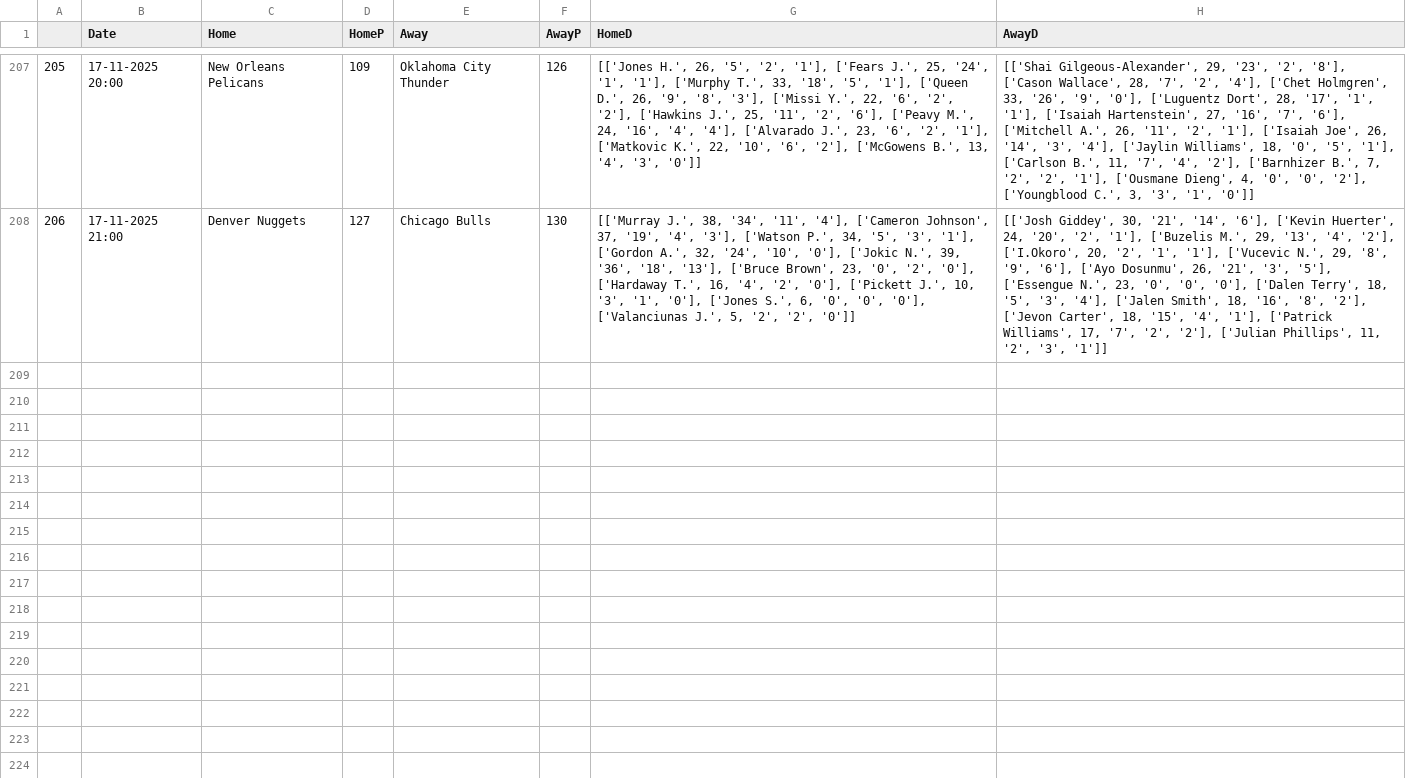
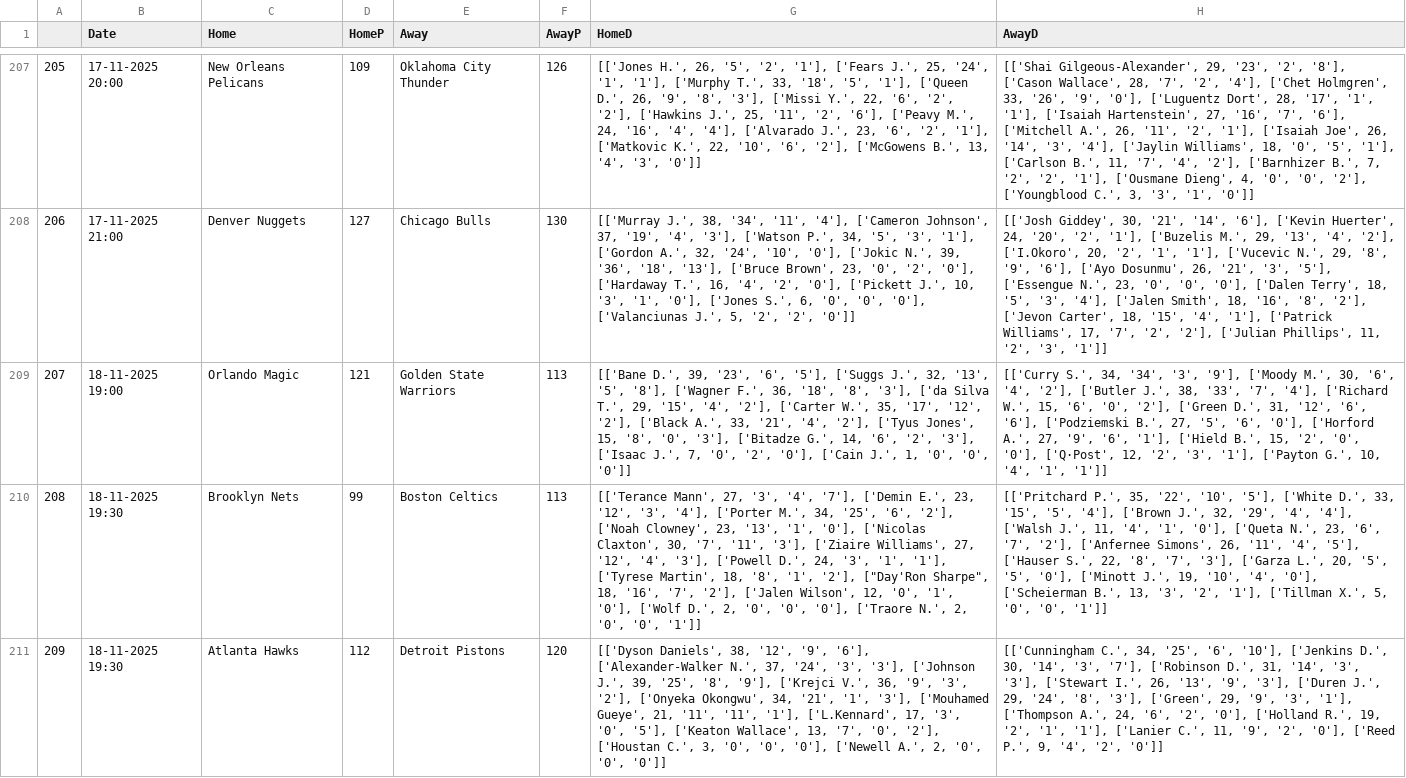
Before and after one commit to crvftsmvn/NBA-Stats-Analyzer, a CSV file: data/NBA.csv, drawn as a sheet; only a part is shown, gaps mark what is left out; the diff covers the shown part only; the diff names each change by its address in the sheet, - before the commit and + after, or states it on an @@ line.

Commit message:
Add files via upload

```diff
--- a/data/NBA.csv
+++ b/data/NBA.csv
+row 209: 207 | 18-11-2025 19:00 | Orlando Magic | 121 | Golden State Warriors | 113 | [['Bane D.', 39, '23', '6', '5'], ['Suggs J.', 32, '13', '5', '8'], ['Wagner F.', 36, '18', '8', '3'], ['da Silva T.', 29, '15', '4', '2'], ['Carter W.', 35, '17', '12', '2'], ['Black A.', 33, '21', '4', '2'], ['Tyus Jones', 15, '8', '0', '3'], ['Bitadze G.', 14, '6', '2', '3'], ['Isaac J.', 7, '0', '2', '0'], ['Cain J.', 1, '0', '0', '0']] | [['Curry S.', 34, '34', '3', '9'], ['Moody M.', 30, '6', '4', '2'], ['Butler J.', 38, '33', '7', '4'], ['Richard W.', 15, '6', '0', '2'], ['Green D.', 31, '12', '6', '6'], ['Podziemski B.', 27, '5', '6', '0'], ['Horford A.', 27, '9', '6', '1'], ['Hield B.', 15, '2', '0', '0'], ['Q·Post', 12, '2', '3', '1'], ['Payton G.', 10, '4', '1', '1']]
+row 210: 208 | 18-11-2025 19:30 | Brooklyn Nets | 99 | Boston Celtics | 113 | [['Terance Mann', 27, '3', '4', '7'], ['Demin E.', 23, '12', '3', '4'], ['Porter M.', 34, '25', '6', '2'], ['Noah Clowney', 23, '13', '1', '0'], ['Nicolas Claxton', 30, '7', '11', '3'], ['Ziaire Williams', 27, '12', '4', '3'], ['Powell D.', 24, '3', '1', '1'], ['Tyrese Martin', 18, '8', '1', '2'], ["Day'Ron Sharpe", 18, '16', '7', '2'], ['Jalen Wilson', 12, '0', '1', '0'], ['Wolf D.', 2, '0', '0', '0'], ['Traore N.', 2, '0', '0', '1']] | [['Pritchard P.', 35, '22', '10', '5'], ['White D.', 33, '15', '5', '4'], ['Brown J.', 32, '29', '4', '4'], ['Walsh J.', 11, '4', '1', '0'], ['Queta N.', 23, '6', '7', '2'], ['Anfernee Simons', 26, '11', '4', '5'], ['Hauser S.', 22, '8', '7', '3'], ['Garza L.', 20, '5', '5', '0'], ['Minott J.', 19, '10', '4', '0'], ['Scheierman B.', 13, '3', '2', '1'], ['Tillman X.', 5, '0', '0', '1']]
+row 211: 209 | 18-11-2025 19:30 | Atlanta Hawks | 112 | Detroit Pistons | 120 | [['Dyson Daniels', 38, '12', '9', '6'], ['Alexander-Walker N.', 37, '24', '3', '3'], ['Johnson J.', 39, '25', '8', '9'], ['Krejci V.', 36, '9', '3', '2'], ['Onyeka Okongwu', 34, '21', '1', '3'], ['Mouhamed Gueye', 21, '11', '11', '1'], ['L.Kennard', 17, '3', '0', '5'], ['Keaton Wallace', 13, '7', '0', '2'], ['Houstan C.', 3, '0', '0', '0'], ['Newell A.', 2, '0', '0', '0']] | [['Cunningham C.', 34, '25', '6', '10'], ['Jenkins D.', 30, '14', '3', '7'], ['Robinson D.', 31, '14', '3', '3'], ['Stewart I.', 26, '13', '9', '3'], ['Duren J.', 29, '24', '8', '3'], ['Green', 29, '9', '3', '1'], ['Thompson A.', 24, '6', '2', '0'], ['Holland R.', 19, '2', '1', '1'], ['Lanier C.', 11, '9', '2', '0'], ['Reed P.', 9, '4', '2', '0']]
```
Also changed, not shown: 3 added rows and 3 edited cells elsewhere in this file.
